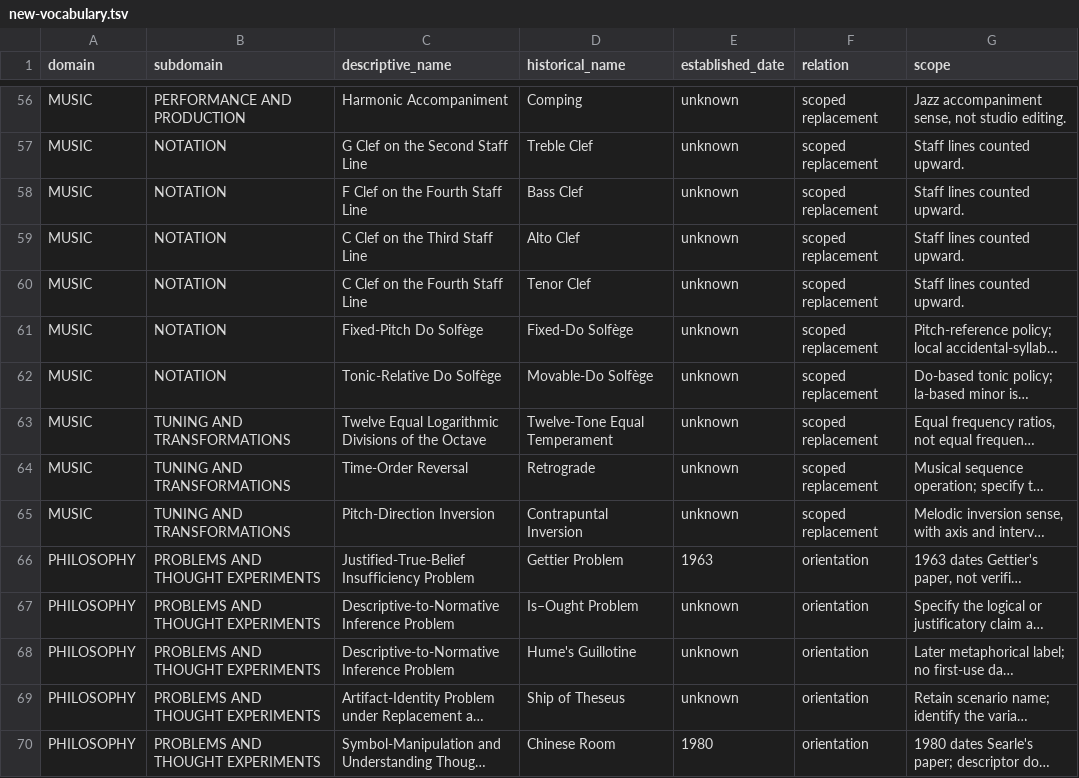
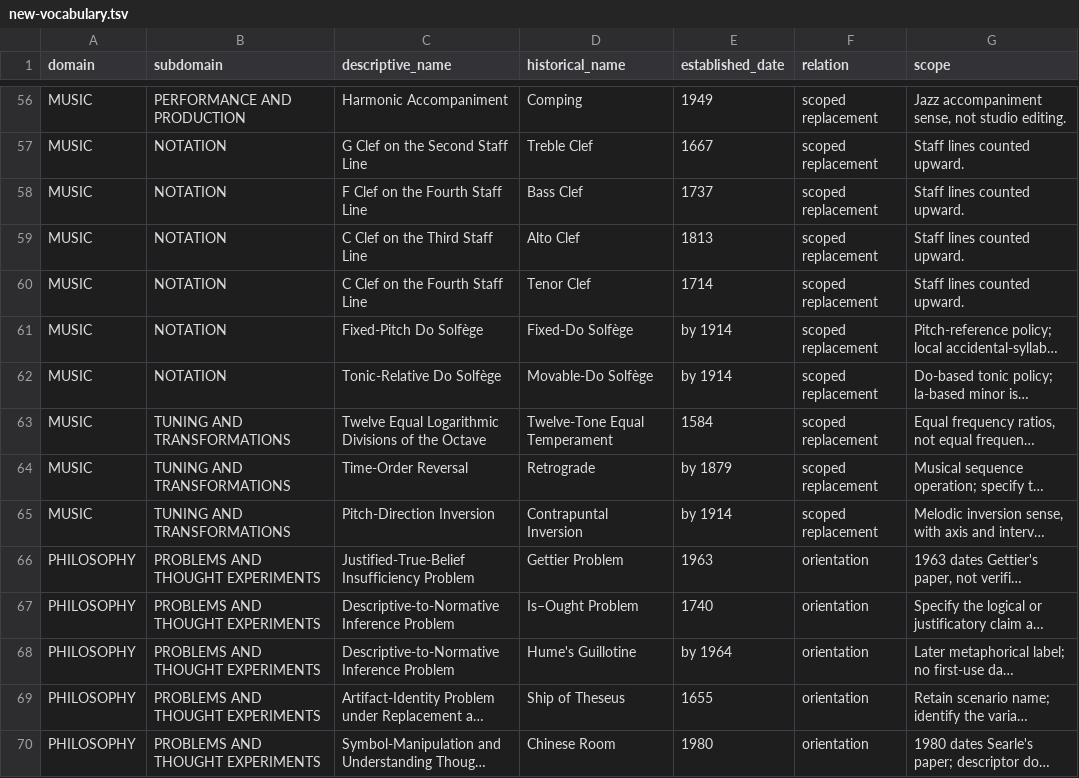
Before and after one commit to SignalAssembly/SDED, a TSV file: data/new-vocabulary.tsv, drawn as a sheet; only a part is shown, gaps mark what is left out; long unchanged cells end in …; the diff covers the shown part only; the diff names each change by its address in the sheet, - before the commit and + after, or states it on an @@ line.

Commit message:
Research vocabulary dates and preserve explicit historical corrections

```diff
--- a/data/new-vocabulary.tsv
+++ b/data/new-vocabulary.tsv
-E56 (established_date): unknown
+E56 (established_date): 1949
-E57 (established_date): unknown
+E57 (established_date): 1667
-E58 (established_date): unknown
+E58 (established_date): 1737
-E59 (established_date): unknown
+E59 (established_date): 1813
-E60 (established_date): unknown
+E60 (established_date): 1714
-E61:E62 (established_date): unknown
+E61:E62 (established_date): by 1914
-E63 (established_date): unknown
+E63 (established_date): 1584
-E64 (established_date): unknown
+E64 (established_date): by 1879
-E65 (established_date): unknown
+E65 (established_date): by 1914
-E67 (established_date): unknown
+E67 (established_date): 1740
-E68 (established_date): unknown
+E68 (established_date): by 1964
-E69 (established_date): unknown
+E69 (established_date): 1655
```
Also changed, not shown: 69 edited cells elsewhere in this file, 20 other files.
